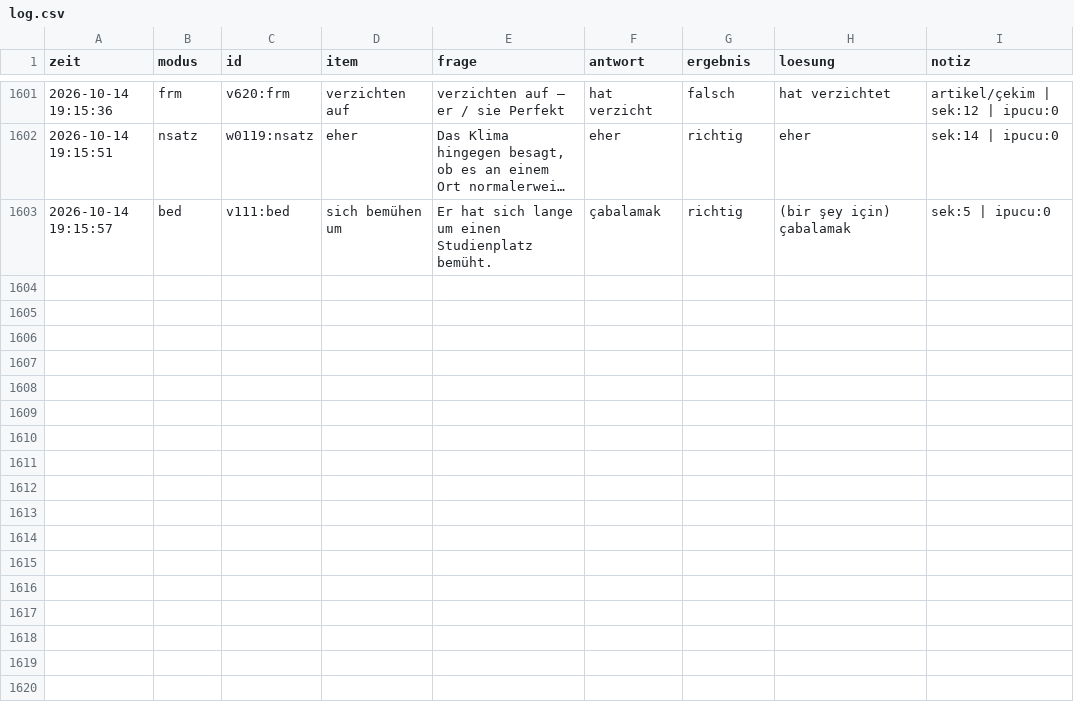
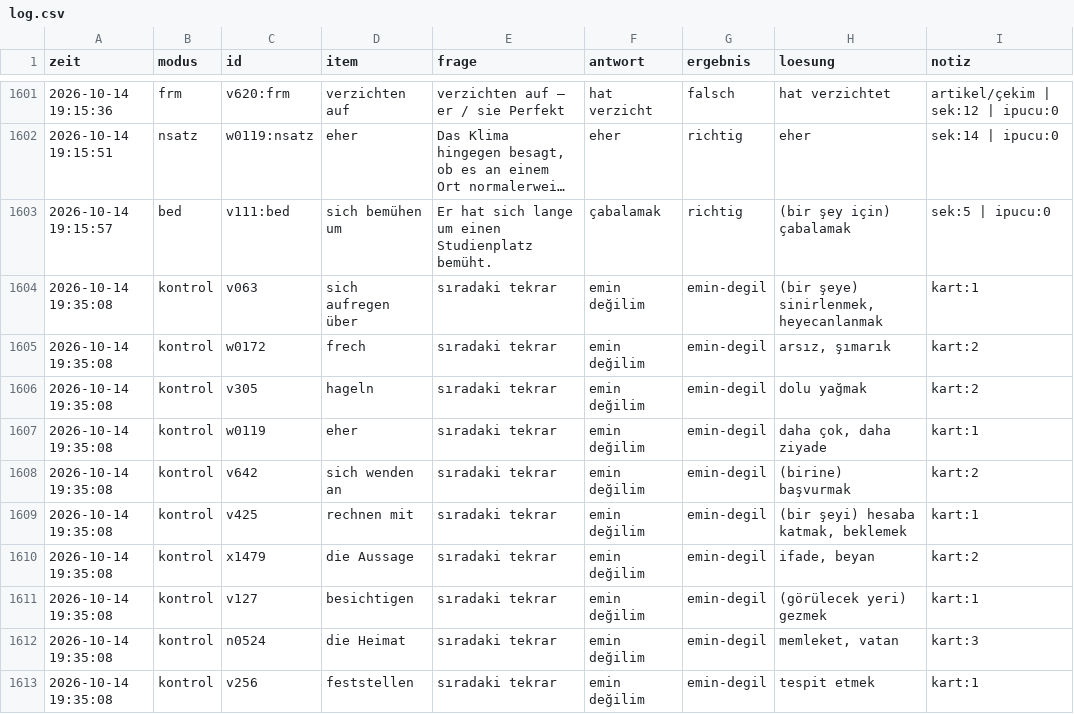
Before and after one commit to TunaArslankaya/Almanca-Tekrar, a CSV file: log/log.csv, drawn as a sheet; only a part is shown, gaps mark what is left out; long unchanged cells end in …; the diff names each change by its address in the sheet, - before the commit and + after, or states it on an @@ line.

Commit message:
log: 10 cevap

```diff
--- a/log/log.csv
+++ b/log/log.csv
+row 1604: 2026-10-14 19:35:08 | kontrol | v063 | sich aufregen über | sıradaki tekrar | emin değilim | emin-degil | (bir şeye) sinirlenmek, heyecanlanmak | kart:1
+row 1605: 2026-10-14 19:35:08 | kontrol | w0172 | frech | sıradaki tekrar | emin değilim | emin-degil | arsız, şımarık | kart:2
+row 1606: 2026-10-14 19:35:08 | kontrol | v305 | hageln | sıradaki tekrar | emin değilim | emin-degil | dolu yağmak | kart:2
+row 1607: 2026-10-14 19:35:08 | kontrol | w0119 | eher | sıradaki tekrar | emin değilim | emin-degil | daha çok, daha ziyade | kart:1
+row 1608: 2026-10-14 19:35:08 | kontrol | v642 | sich wenden an | sıradaki tekrar | emin değilim | emin-degil | (birine) başvurmak | kart:2
+row 1609: 2026-10-14 19:35:08 | kontrol | v425 | rechnen mit | sıradaki tekrar | emin değilim | emin-degil | (bir şeyi) hesaba katmak, beklemek | kart:1
+row 1610: 2026-10-14 19:35:08 | kontrol | x1479 | die Aussage | sıradaki tekrar | emin değilim | emin-degil | ifade, beyan | kart:2
+row 1611: 2026-10-14 19:35:08 | kontrol | v127 | besichtigen | sıradaki tekrar | emin değilim | emin-degil | (görülecek yeri) gezmek | kart:1
+row 1612: 2026-10-14 19:35:08 | kontrol | n0524 | die Heimat | sıradaki tekrar | emin değilim | emin-degil | memleket, vatan | kart:3
+row 1613: 2026-10-14 19:35:08 | kontrol | v256 | feststellen | sıradaki tekrar | emin değilim | emin-degil | tespit etmek | kart:1
```
